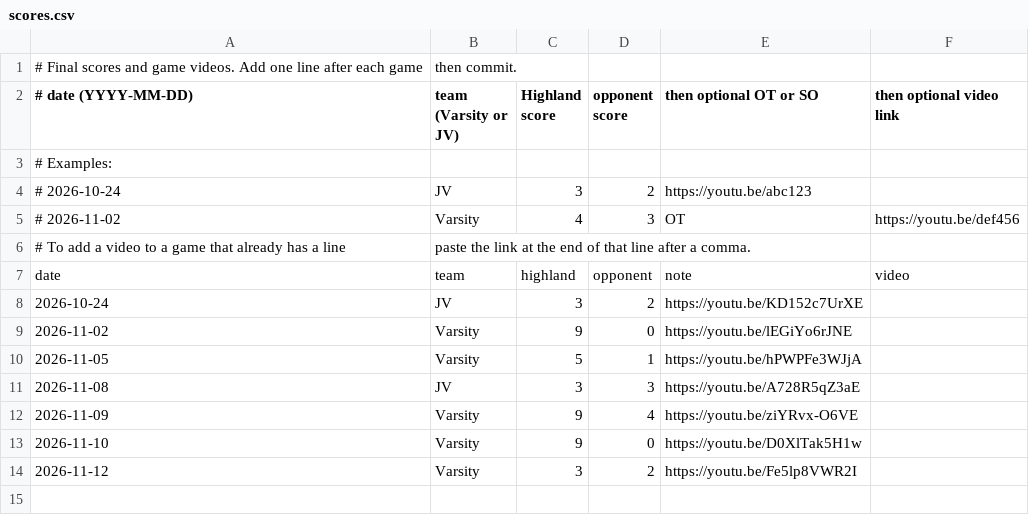
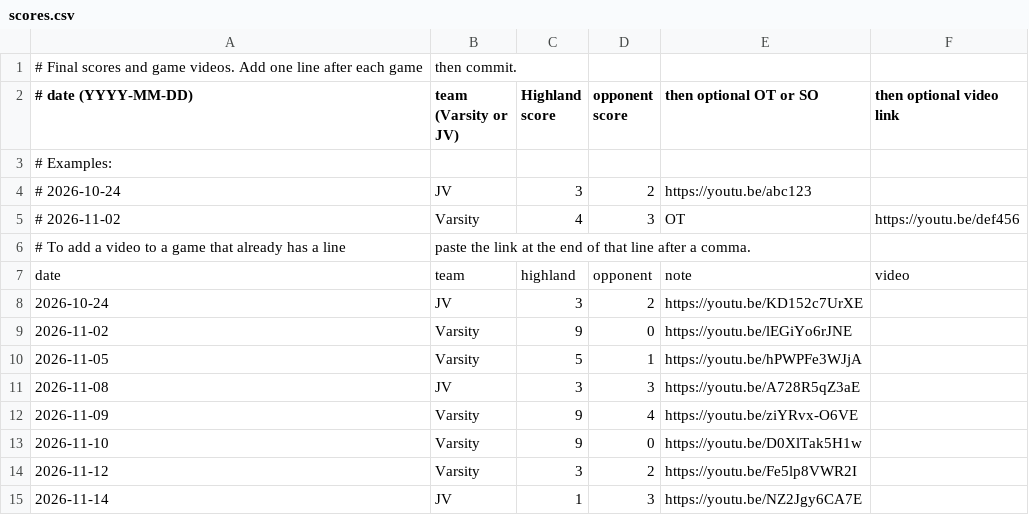
Before and after one commit to kevinthole-HBHC/bulldogs-schedule, a CSV file: scores.csv, drawn as a sheet.

Commit message:
Update scores.csv

```diff
--- a/scores.csv
+++ b/scores.csv
@@ -14 +14,2 @@ date,team,highland,opponent,note,video
 2026-11-12,Varsity,3,2,https://youtu.be/Fe5lp8VWR2I
+2026-11-14,JV,1,3,https://youtu.be/NZ2Jgy6CA7E
```
